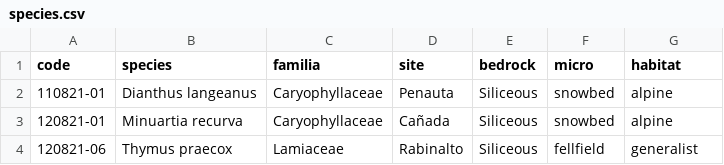
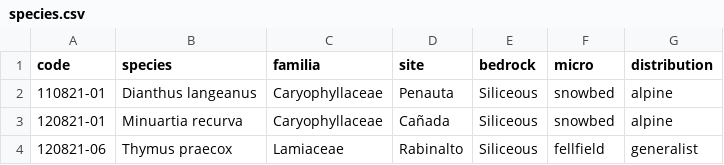
Before and after one commit to clara-espinosa/Oilcontent_Longevity, a CSV file: data/species.csv, drawn as a sheet; only a part is shown.

```diff
--- a/data/species.csv
+++ b/data/species.csv
@@ -1,2 +1,2 @@
-code;species;familia;site;bedrock;micro;habitat
+code;species;familia;site;bedrock;micro;distribution
 110821-01;Dianthus langeanus;Caryophyllaceae;Penauta;Siliceous;snowbed;alpine
```
Also changed, not shown: 7 other files.
